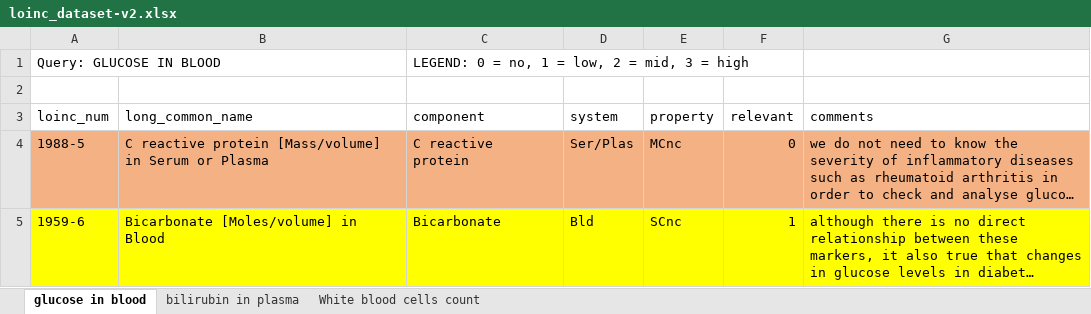
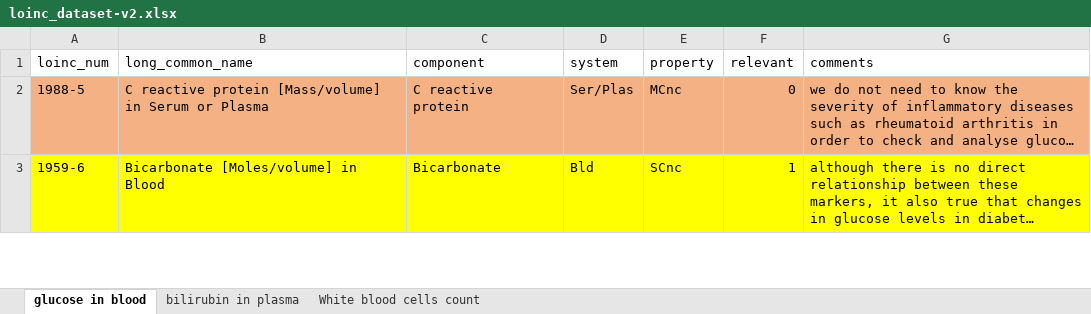
Before and after one commit to GNajeral/InformationRetrieval-MLRanking, an Excel workbook: loinc_dataset-v2.xlsx, sheet glucose in blood, drawn as a sheet; only a part is shown; long unchanged cells end in …; values as stored, in another font and other column widths than the file's, no borders; the diff names each change by its address in the sheet, - before the commit and + after, or states it on an @@ line.

```diff
--- a/loinc_dataset-v2.xlsx (sheet glucose in blood)
+++ b/loinc_dataset-v2.xlsx (sheet glucose in blood)
-row 1: Query: GLUCOSE IN BLOOD |  | LEGEND: 0 = no, 1 = low, 2 = mid, 3 = high
-row 2: (empty)
```
Also changed, not shown: sheet White blood cells count, sheet bilirubin in plasma, 2 other files.
